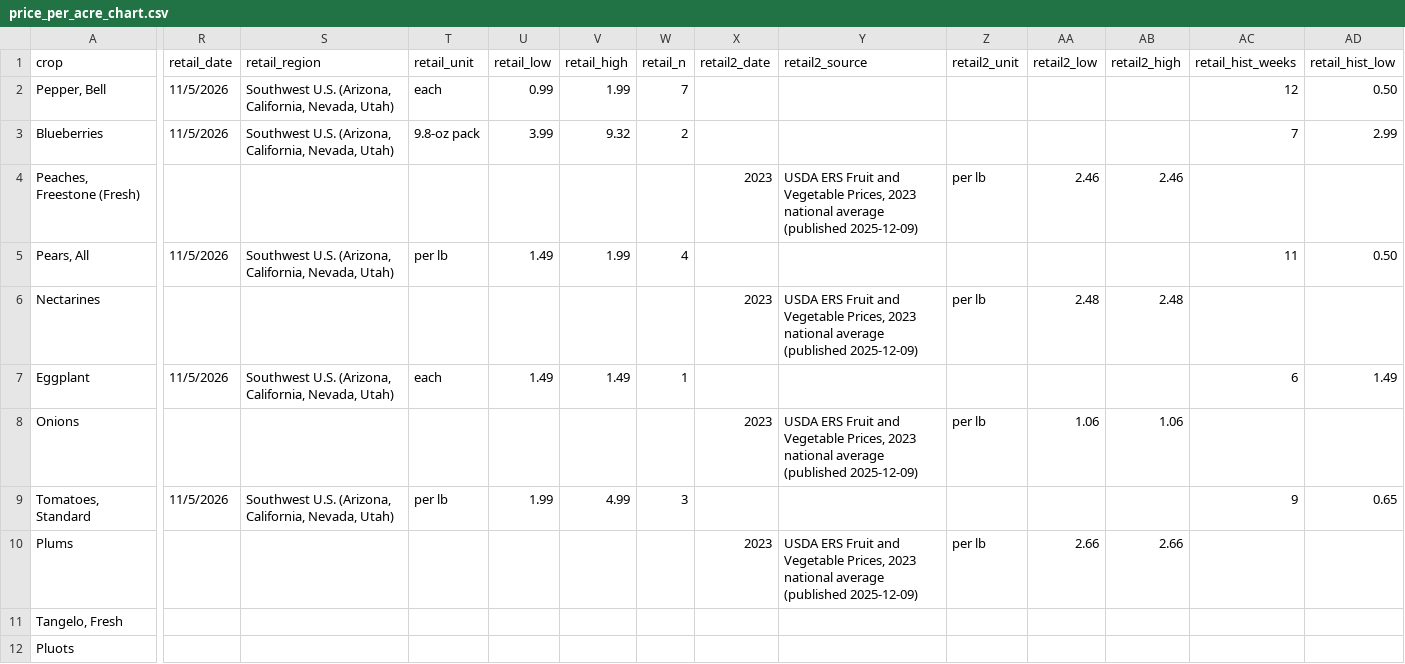
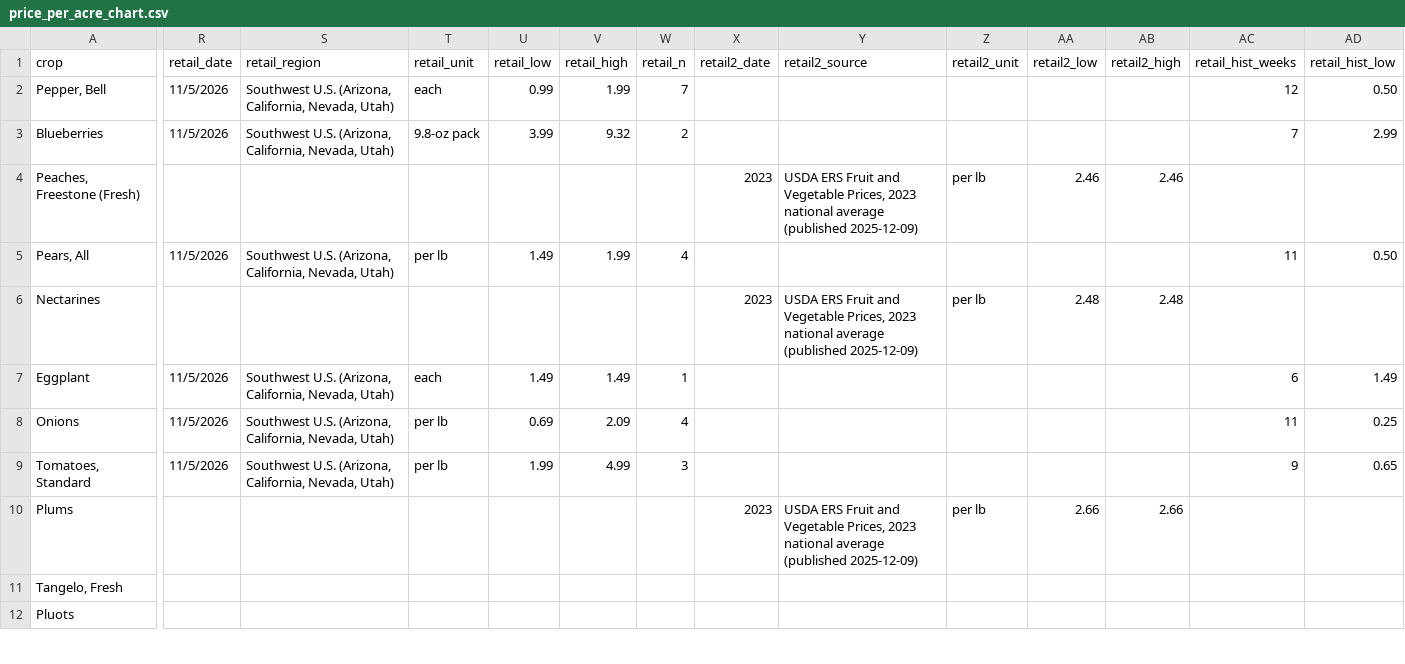
Before and after one commit to adriancuevas92-ops/ainatotable, a CSV file: data/price_per_acre_chart.csv, drawn as a sheet; only a part is shown, gaps mark what is left out; the diff covers the shown part only; the diff names each change by its address in the sheet, - before the commit and + after, or states it on an @@ line.

```diff
--- a/data/price_per_acre_chart.csv
+++ b/data/price_per_acre_chart.csv
-R8 (retail_date): (empty)
+R8 (retail_date): 11/5/2026
-S8 (retail_region): (empty)
+S8 (retail_region): Southwest U.S. (Arizona, California, Nevada, Utah)
-T8 (retail_unit): (empty)
+T8 (retail_unit): per lb
-U8 (retail_low): (empty)
+U8 (retail_low): 0.69
-V8 (retail_high): (empty)
+V8 (retail_high): 2.09
-W8 (retail_n): (empty)
+W8 (retail_n): 4
-X8 (retail2_date): 2023
+X8 (retail2_date): (empty)
-Y8 (retail2_source): USDA ERS Fruit and Vegetable Prices, 2023 national average (published 2025-12-09)
+Y8 (retail2_source): (empty)
-Z8 (retail2_unit): per lb
+Z8 (retail2_unit): (empty)
-AA8 (retail2_low): 1.06
+AA8 (retail2_low): (empty)
-AB8 (retail2_high): 1.06
+AB8 (retail2_high): (empty)
-AC8 (retail_hist_weeks): (empty)
+AC8 (retail_hist_weeks): 11
-AD8 (retail_hist_low): (empty)
+AD8 (retail_hist_low): 0.25
```
Also changed, not shown: 1 edited cell elsewhere in this file.
